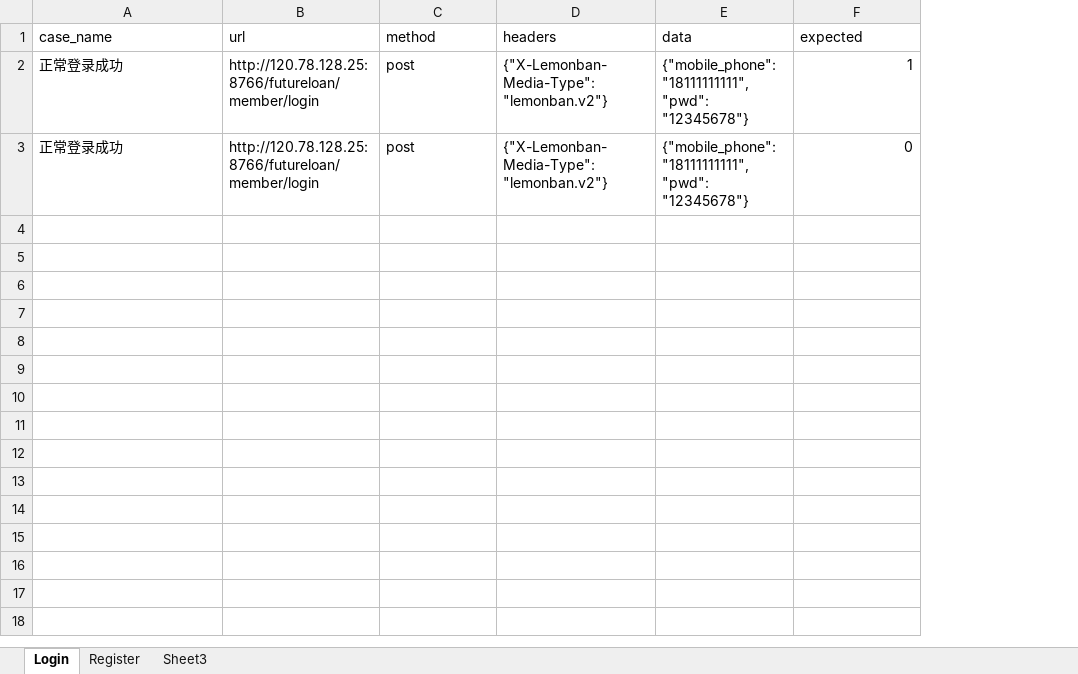
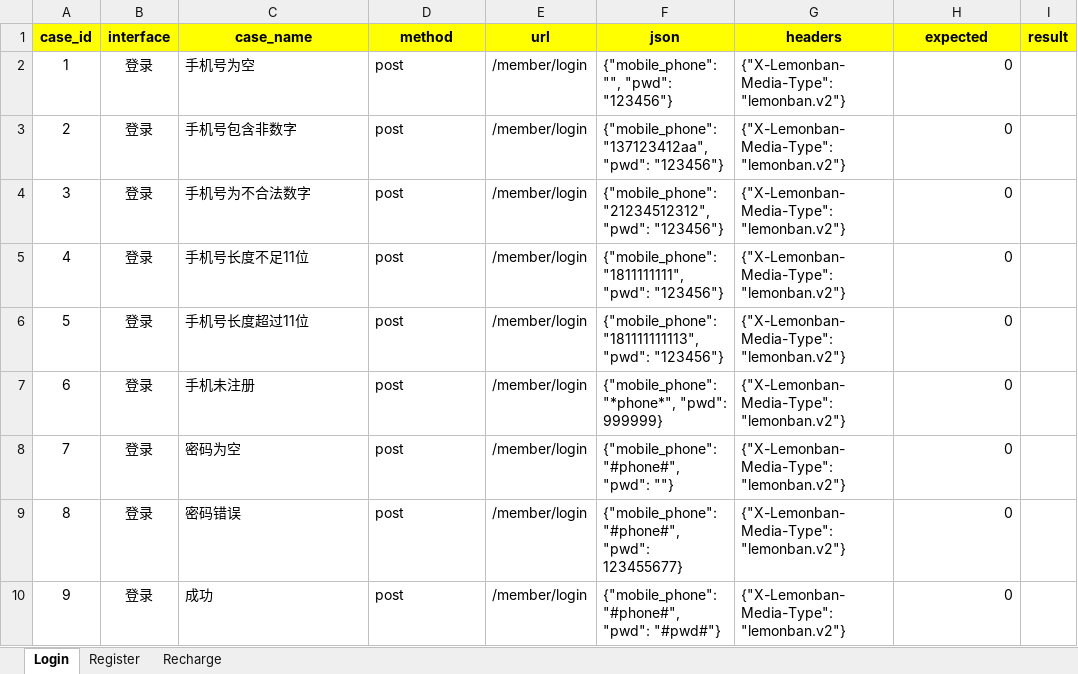
Before and after one commit to 605775776/API_AUTO, an Excel workbook: data/test_cases.xlsx, sheet Login, drawn as a sheet; values as stored, in another font and other column widths than the file's, no borders; removed rows and columns are numbered as before the commit, all else as after; the diff names each change by its address in the sheet, - before the commit and + after, or states it on an @@ line.

```diff
--- a/data/test_cases.xlsx (sheet Login)
+++ b/data/test_cases.xlsx (sheet Login)
-sheet tab: Sheet3
+sheet tab: Recharge
+column A (case_id), row 2: 1; row 10: 9
+column B (interface), row 2: 登录; row 10: 登录
-column B (url), rows 2-3: http://120.78.128.25:8766/futureloan/member/login | http://120.78.128.25:8766/futureloan/member/login
+column E (url), row 2: /member/login; row 10: /member/login
+column F (json), row 2: {"mobile_phone": "", "pwd": "123456"}; row 10: {"mobile_phone": "#phone#", "pwd": "#pwd#"}
-column E (data), rows 2-3: {"mobile_phone": "18111111111", "pwd": "12345678"} | {"mobile_phone": "18111111111", "pwd": "12345678"}
+column I (result), empty
@@ C1 fill: none → #FFFF00, bold: off → on, alignment: left → center @@
@@ D1 fill: none → #FFFF00, bold: off → on, alignment: left → center @@
@@ G1 fill: none → #FFFF00, bold: off → on, alignment: left → center @@
@@ H1 fill: none → #FFFF00, bold: off → on, alignment: left → center @@
-C2 (case_name): 正常登录成功
+C2 (case_name): 手机号为空
-H2 (expected): 1
+H2 (expected): 0
+row 3: 2 | 登录 | 手机号包含非数字 | post | /member/login | {"mobile_phone": "137123412aa", "pwd": "123456"} | {"X-Lemonban-Media-Type": "lemonban.v2"} | 0
+row 4: 3 | 登录 | 手机号为不合法数字 | post | /member/login | {"mobile_phone": "21234512312", "pwd": "123456"} | {"X-Lemonban-Media-Type": "lemonban.v2"} | 0
+row 5: 4 | 登录 | 手机号长度不足11位 | post | /member/login | {"mobile_phone": "1811111111", "pwd": "123456"} | {"X-Lemonban-Media-Type": "lemonban.v2"} | 0
+row 6: 5 | 登录 | 手机号长度超过11位 | post | /member/login | {"mobile_phone": "181111111113", "pwd": "123456"} | {"X-Lemonban-Media-Type": "lemonban.v2"} | 0
+row 7: 6 | 登录 | 手机未注册 | post | /member/login | {"mobile_phone": "*phone*", "pwd": 999999} | {"X-Lemonban-Media-Type": "lemonban.v2"} | 0
+row 8: 7 | 登录 | 密码为空 | post | /member/login | {"mobile_phone": "#phone#", "pwd": ""} | {"X-Lemonban-Media-Type": "lemonban.v2"} | 0
+row 9: 8 | 登录 | 密码错误 | post | /member/login | {"mobile_phone": "#phone#", "pwd": 123455677} | {"X-Lemonban-Media-Type": "lemonban.v2"} | 0
-C10 (case_name): 正常登录成功
+C10 (case_name): 成功
```
Also changed, not shown: sheet Recharge, 9 other files.
